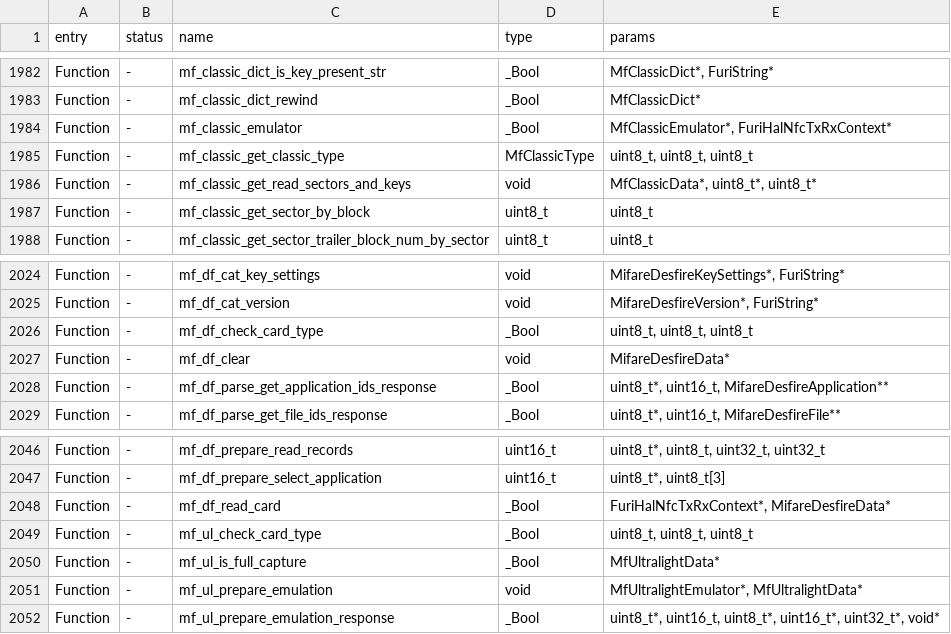
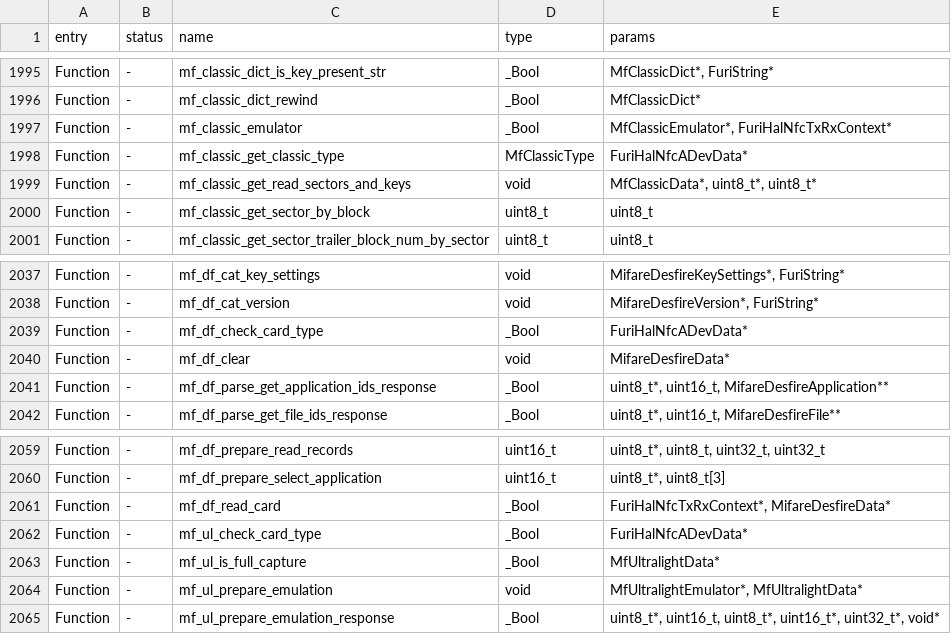
Before and after one commit to Lonebear69/https-github.com-UberGuidoZ-RogueMaster-FlipperZero, a CSV file: firmware/targets/f7/api_symbols.csv, drawn as a sheet; only a part is shown, gaps mark what is left out; the diff covers the shown part only.

```diff
--- a/firmware/targets/f7/api_symbols.csv
+++ b/firmware/targets/f7/api_symbols.csv
@@ -1984,3 +1997,3 @@ Function,-,mf_classic_dict_rewind,_Bool,MfClassicDict*
 Function,-,mf_classic_emulator,_Bool,"MfClassicEmulator*, FuriHalNfcTxRxContext*"
-Function,-,mf_classic_get_classic_type,MfClassicType,"uint8_t, uint8_t, uint8_t"
+Function,-,mf_classic_get_classic_type,MfClassicType,FuriHalNfcADevData*
 Function,-,mf_classic_get_read_sectors_and_keys,void,"MfClassicData*, uint8_t*, uint8_t*"
@@ -2025,3 +2038,3 @@ Function,-,mf_df_cat_key_settings,void,"MifareDesfireKeySettings*, FuriString*"
 Function,-,mf_df_cat_version,void,"MifareDesfireVersion*, FuriString*"
-Function,-,mf_df_check_card_type,_Bool,"uint8_t, uint8_t, uint8_t"
+Function,-,mf_df_check_card_type,_Bool,FuriHalNfcADevData*
 Function,-,mf_df_clear,void,MifareDesfireData*
@@ -2048,3 +2061,3 @@ Function,-,mf_df_prepare_select_application,uint16_t,"uint8_t*, uint8_t[3]"
 Function,-,mf_df_read_card,_Bool,"FuriHalNfcTxRxContext*, MifareDesfireData*"
-Function,-,mf_ul_check_card_type,_Bool,"uint8_t, uint8_t, uint8_t"
+Function,-,mf_ul_check_card_type,_Bool,FuriHalNfcADevData*
 Function,-,mf_ul_is_full_capture,_Bool,MfUltralightData*
```
Also changed, not shown: 15 added rows, 2 removed rows and 1 edited cell elsewhere in this file, 46 other files.
